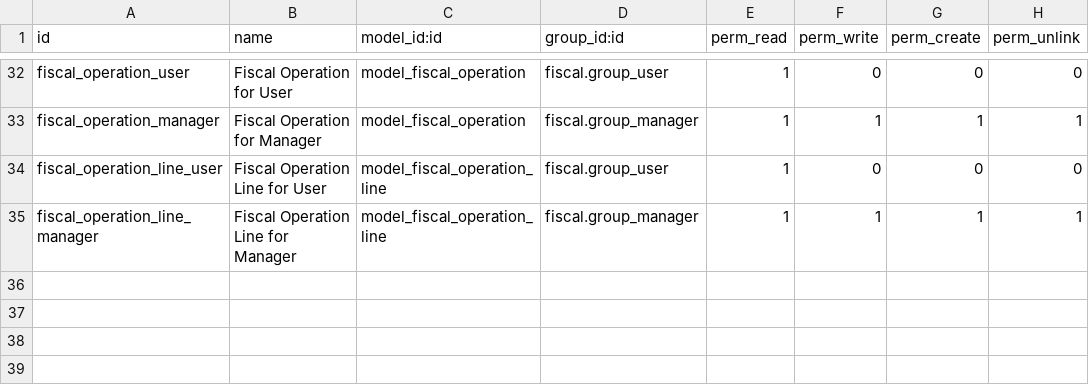
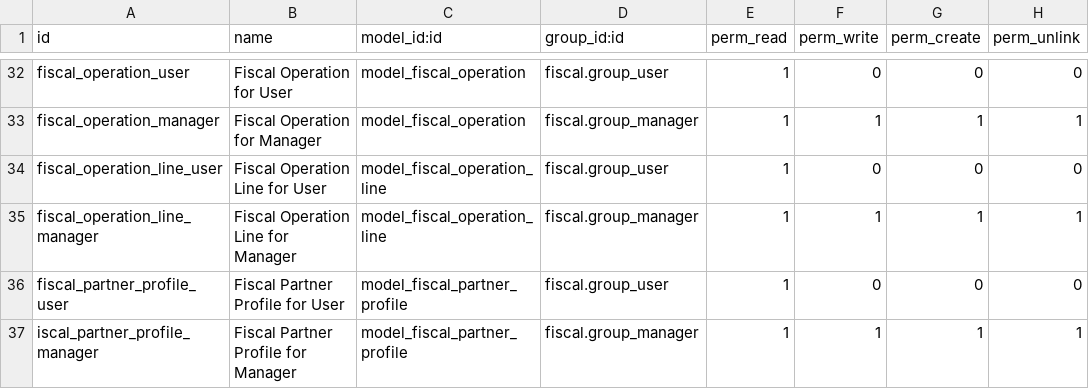
Before and after one commit to akretion/l10n_brazil, a CSV file: fiscal/security/ir.model.access.csv, drawn as a sheet; only a part is shown, gaps mark what is left out; the diff names each change by its address in the sheet, - before the commit and + after, or states it on an @@ line.

```diff
--- a/fiscal/security/ir.model.access.csv
+++ b/fiscal/security/ir.model.access.csv
+row 36: fiscal_partner_profile_user | Fiscal Partner Profile for User | model_fiscal_partner_profile | fiscal.group_user | 1 | 0 | 0 | 0
+row 37: iscal_partner_profile_manager | Fiscal Partner Profile for Manager | model_fiscal_partner_profile | fiscal.group_manager | 1 | 1 | 1 | 1
```
Also changed, not shown: l10n_br_account/security/ir.model.access.csv, 11 other files.
